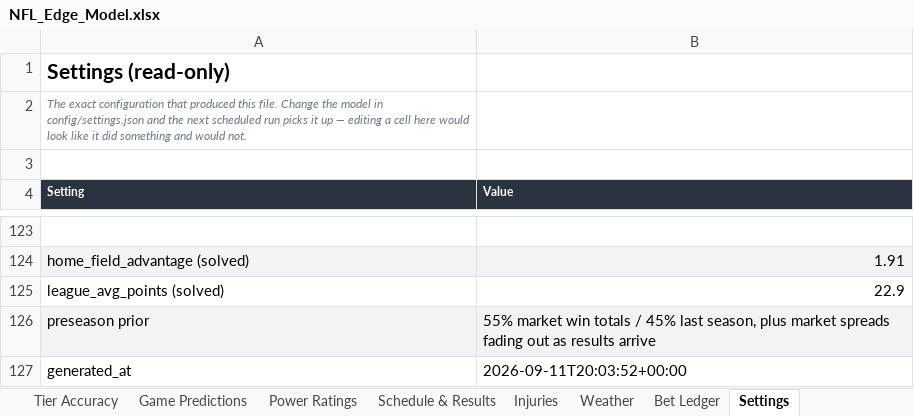
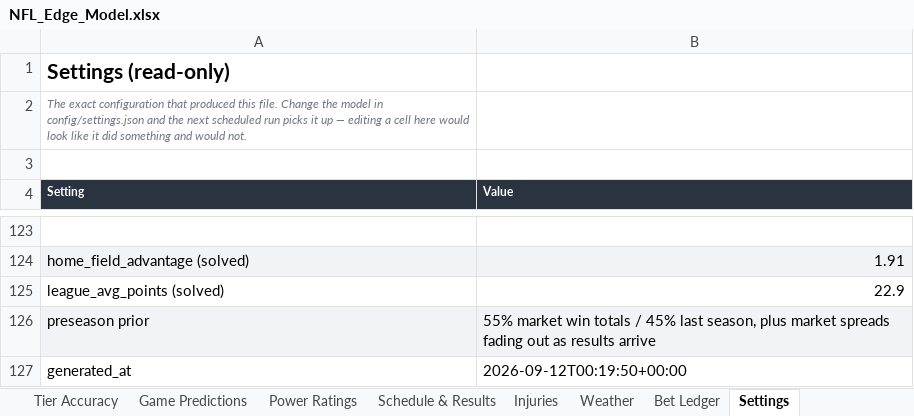
Before and after one commit to CHILLYCHILLY14/nfl-edge, an Excel workbook: NFL_Edge_Model.xlsx, sheet Settings, drawn as a sheet; only a part is shown, gaps mark what is left out; values as stored, in another font and other column widths than the file's, no borders; the diff names each change by its address in the sheet, - before the commit and + after, or states it on an @@ line.

```diff
--- a/NFL_Edge_Model.xlsx (sheet Settings)
+++ b/NFL_Edge_Model.xlsx (sheet Settings)
-B127 (Value): 2026-09-11T20:03:52+00:00
+B127 (Value): 2026-09-12T00:19:50+00:00
```
Also changed, not shown: sheet Full Board, sheet Injuries, sheet Best Bets, sheet Weather, sheet Bet Ledger, sheet Game Predictions, 3 more sheets, 21 other files.
